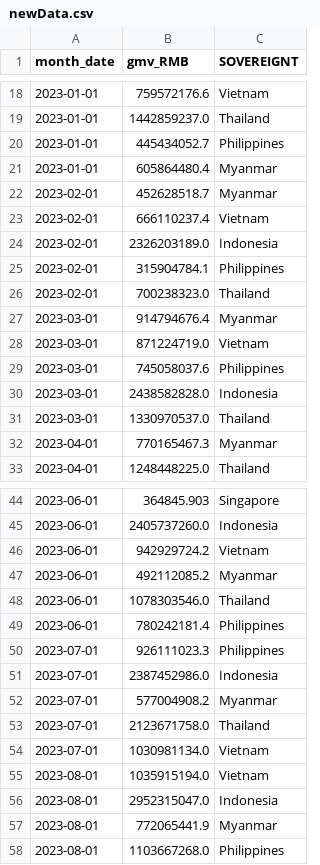
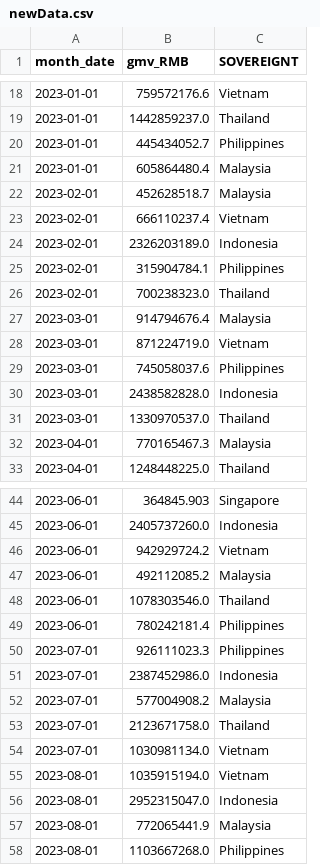
Before and after one commit to RahulMuk/RahulMuk.github.io, a CSV file: row/visualC/newData.csv, drawn as a sheet; only a part is shown, gaps mark what is left out; the diff covers the shown part only.

```diff
--- a/row/visualC/newData.csv
+++ b/row/visualC/newData.csv
@@ -20,4 +20,4 @@ month_date,gmv_RMB,SOVEREIGNT
 2023-01-01,445434052.7,Philippines
-2023-01-01,605864480.4,Myanmar
-2023-02-01,452628518.7,Myanmar
+2023-01-01,605864480.4,Malaysia
+2023-02-01,452628518.7,Malaysia
 2023-02-01,666110237.4,Vietnam
@@ -26,3 +26,3 @@ month_date,gmv_RMB,SOVEREIGNT
 2023-02-01,700238323.0,Thailand
-2023-03-01,914794676.4,Myanmar
+2023-03-01,914794676.4,Malaysia
 2023-03-01,871224719.0,Vietnam
@@ -31,3 +31,3 @@ month_date,gmv_RMB,SOVEREIGNT
 2023-03-01,1330970537.0,Thailand
-2023-04-01,770165467.3,Myanmar
+2023-04-01,770165467.3,Malaysia
 2023-04-01,1248448225.0,Thailand
@@ -46,3 +46,3 @@ month_date,gmv_RMB,SOVEREIGNT
 2023-06-01,942929724.2,Vietnam
-2023-06-01,492112085.2,Myanmar
+2023-06-01,492112085.2,Malaysia
 2023-06-01,1078303546.0,Thailand
@@ -51,3 +51,3 @@ month_date,gmv_RMB,SOVEREIGNT
 2023-07-01,2387452986.0,Indonesia
-2023-07-01,577004908.2,Myanmar
+2023-07-01,577004908.2,Malaysia
 2023-07-01,2123671758.0,Thailand
@@ -56,3 +56,3 @@ month_date,gmv_RMB,SOVEREIGNT
 2023-08-01,2952315047.0,Indonesia
-2023-08-01,772065441.9,Myanmar
+2023-08-01,772065441.9,Malaysia
 2023-08-01,1103667268.0,Philippines
```
Also changed, not shown: 4 edited cells elsewhere in this file, 10 other files.
